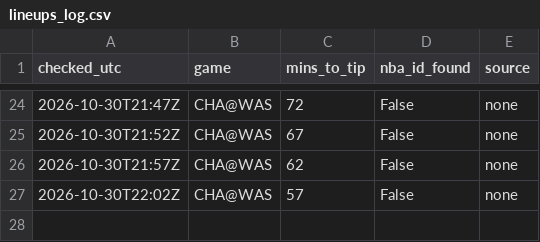
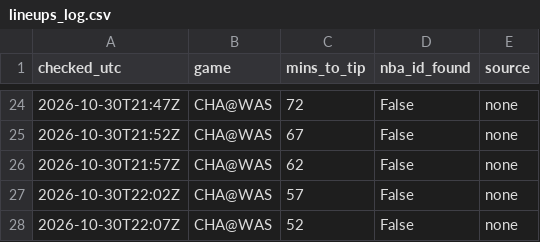
Before and after one commit to shreyaslamba2004-svg/NBA, a CSV file: output/lineups_log.csv, drawn as a sheet; only a part is shown, gaps mark what is left out; the diff names each change by its address in the sheet, - before the commit and + after, or states it on an @@ line.

```diff
--- a/output/lineups_log.csv
+++ b/output/lineups_log.csv
+row 28: 2026-10-30T22:07Z | CHA@WAS | 52 | False | none
```
Also changed, not shown: logs/market/game_lines/2026-10-30.csv, output/2026-10-30/availability.csv, 10 other files.
